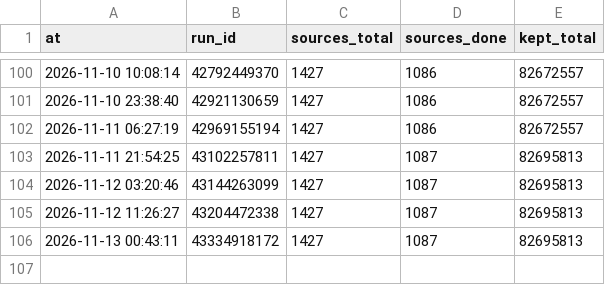
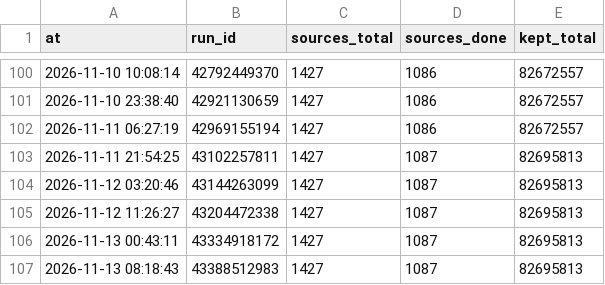
Before and after one commit to ip9988001/World-Map-Data, a CSV file: progress/台账.csv, drawn as a sheet; only a part is shown, gaps mark what is left out; the diff names each change by its address in the sheet, - before the commit and + after, or states it on an @@ line.

```diff
--- a/progress/台账.csv
+++ b/progress/台账.csv
+row 107: 2026-11-13 08:18:43 | 43388512983 | 1427 | 1087 | 82695813
```
Also changed, not shown: data/源质量档案.csv, 4 other files.
